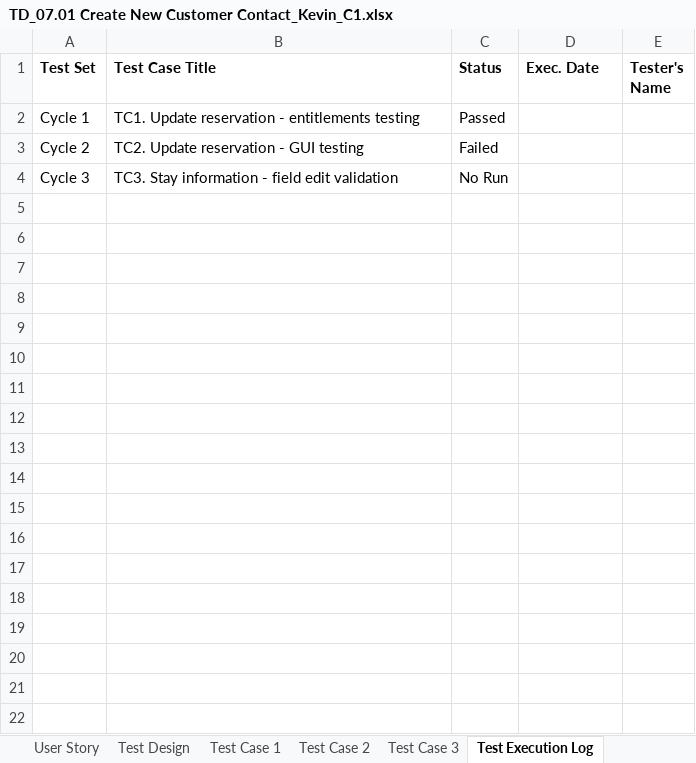
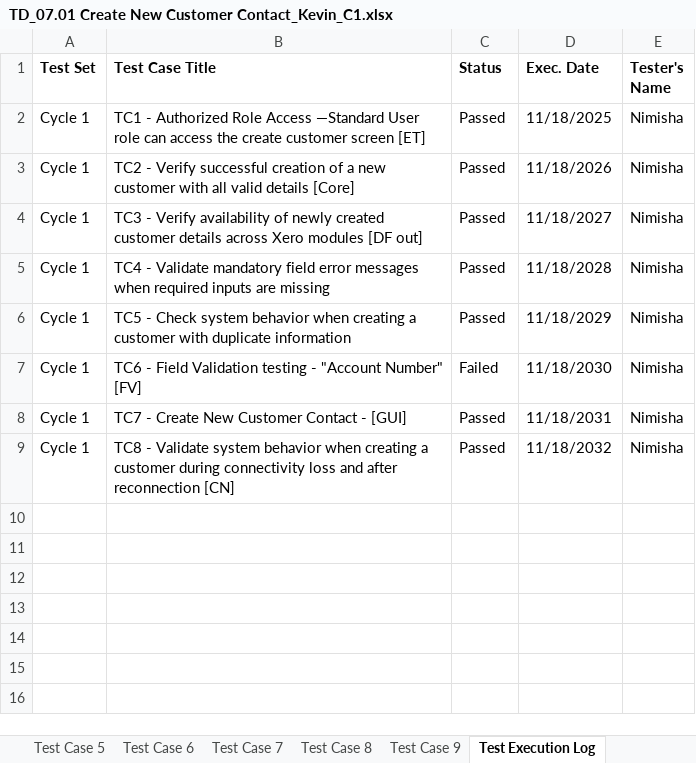
Before and after one commit to kevinr78/Team2_AST, an Excel workbook: Test Design/TD_07.01 Create New Customer Contact_Kevin_C1.xlsx, sheet Test Execution Log, drawn as a sheet; only a part is shown; the shorter side is filled out with more unchanged rows; values as stored, in another font and other column widths than the file's, no borders; removed rows and columns are numbered as before the commit, all else as after; the diff names each change by its address in the sheet, - before the commit and + after, or states it on an @@ line.

```diff
--- a/Test Design/TD_07.01 Create New Customer Contact_Kevin_C1.xlsx (sheet Test Execution Log)
+++ b/Test Design/TD_07.01 Create New Customer Contact_Kevin_C1.xlsx (sheet Test Execution Log)
+sheet tab: Test Case 5
+sheet tab: Test Case 6
+sheet tab: Test Case 7
+sheet tab: Test Case 8
+sheet tab: Test Case 9
-B2 (Test Case Title): TC1. Update reservation - entitlements testing
+B2 (Test Case Title): TC1 - Authorized Role Access —Standard User role can access the create customer screen [ET]
-D2 (Exec. Date): (empty)
+D2 (Exec. Date): 11/18/2025
-E2 (Tester's Name): (empty)
+E2 (Tester's Name): Nimisha
-row 3: Cycle 2 | TC2. Update reservation - GUI testing | Failed
-row 4: Cycle 3 | TC3. Stay information - field edit validation | No Run
-row 3: (empty)
+row 3: Cycle 1 | TC2 - Verify successful creation of a new customer with all valid details [Core] | Passed | 11/18/2026 | Nimisha
-row 4: (empty)
+row 4: Cycle 1 | TC3 - Verify availability of newly created customer details across Xero modules [DF out] | Passed | 11/18/2027 | Nimisha
-row 5: (empty)
+row 5: Cycle 1 | TC4 - Validate mandatory field error messages when required inputs are missing | Passed | 11/18/2028 | Nimisha
-row 6: (empty)
+row 6: Cycle 1 | TC5 - Check system behavior when creating a customer with duplicate information | Passed | 11/18/2029 | Nimisha
-row 7: (empty)
+row 7: Cycle 1 | TC6 - Field Validation testing - "Account Number" [FV] | Failed | 11/18/2030 | Nimisha
-row 8: (empty)
+row 8: Cycle 1 | TC7 - Create New Customer Contact - [GUI] | Passed | 11/18/2031 | Nimisha
-row 9: (empty)
+row 9: Cycle 1 | TC8 - Validate system behavior when creating a customer during connectivity loss and after reconnection [CN] | Passed | 11/18/2032 | Nimisha
-row 12: (empty)
-row 13: (empty)
-row 14: (empty)
-row 15: (empty)
-row 16: (empty)
-row 17: (empty)
-row 18: (empty)
-row 19: (empty)
```
Also changed, not shown: sheet RCT, sheet Test Case 1, sheet Test Case 3, sheet Test Case 2, sheet Test Design, sheet User Story, other sheet tabs, charts or pictures, Requirements/CS696F_Team2_W8_User Story.xlsx, Requirements/CS696F_W4_Team2_RCT_Xero.xlsx, 14 other files.
